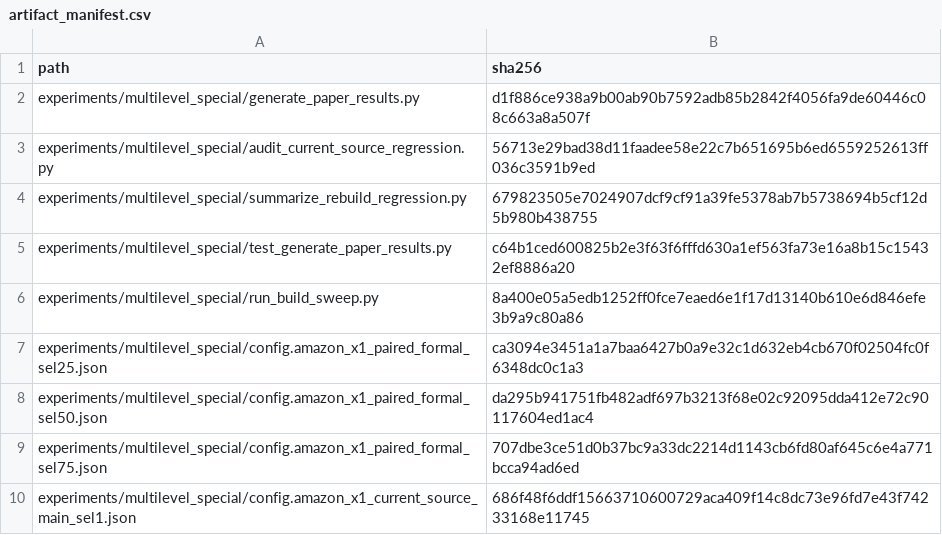
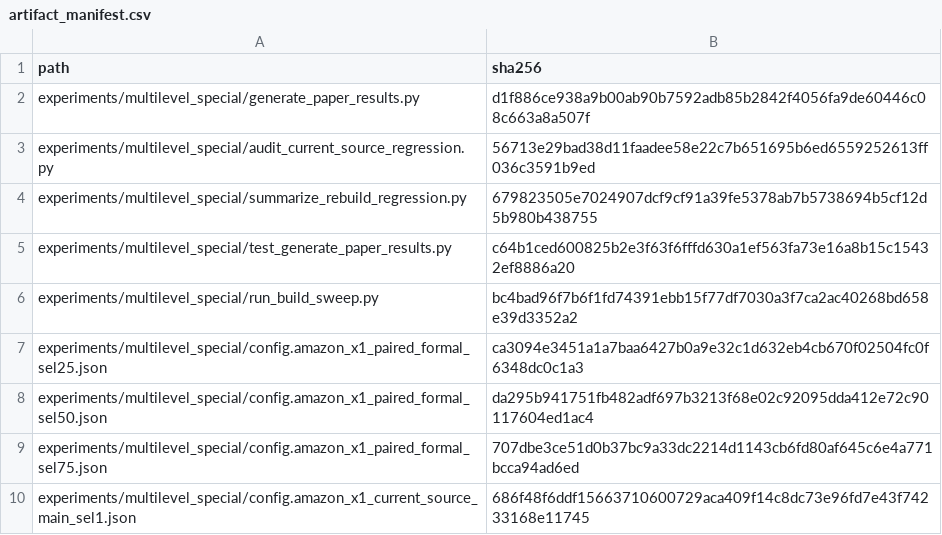
Before and after one commit to panjd123/FilterVectorCode_refactor, a CSV file: experiments/multilevel_special/results_summary/artifact_manifest.csv, drawn as a sheet; only a part is shown.

```diff
--- a/experiments/multilevel_special/results_summary/artifact_manifest.csv
+++ b/experiments/multilevel_special/results_summary/artifact_manifest.csv
@@ -5,3 +5,3 @@ experiments/multilevel_special/summarize_rebuild_regression.py,679823505e7024907
 experiments/multilevel_special/test_generate_paper_results.py,c64b1ced600825b2e3f63f6fffd630a1ef563fa73e16a8b15c15432ef8886a20
-experiments/multilevel_special/run_build_sweep.py,8a400e05a5edb1252ff0fce7eaed6e1f17d13140b610e6d846efe3b9a9c80a86
+experiments/multilevel_special/run_build_sweep.py,bc4bad96f7b6f1fd74391ebb15f77df7030a3f7ca2ac40268bd658e39d3352a2
 experiments/multilevel_special/config.amazon_x1_paired_formal_sel25.json,ca3094e3451a1a7baa6427b0a9e32c1d632eb4cb670f02504fc0f6348dc0c1a3
```
Also changed, not shown: 9 other files.
